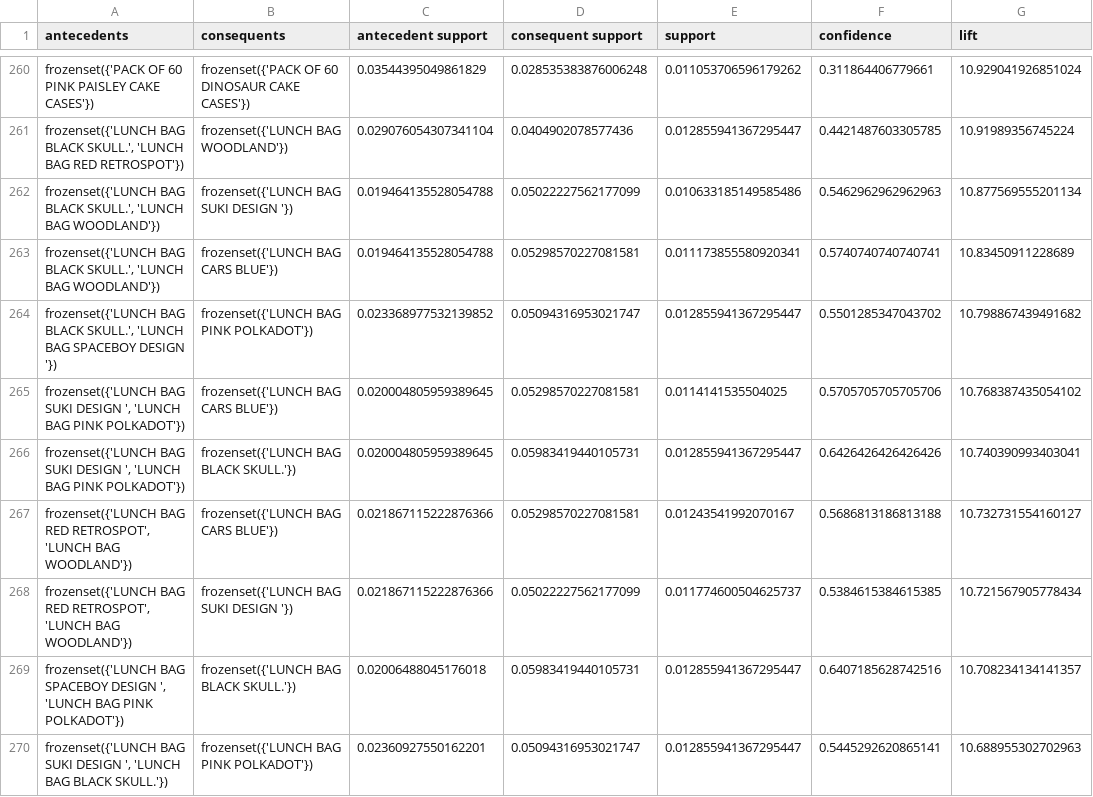
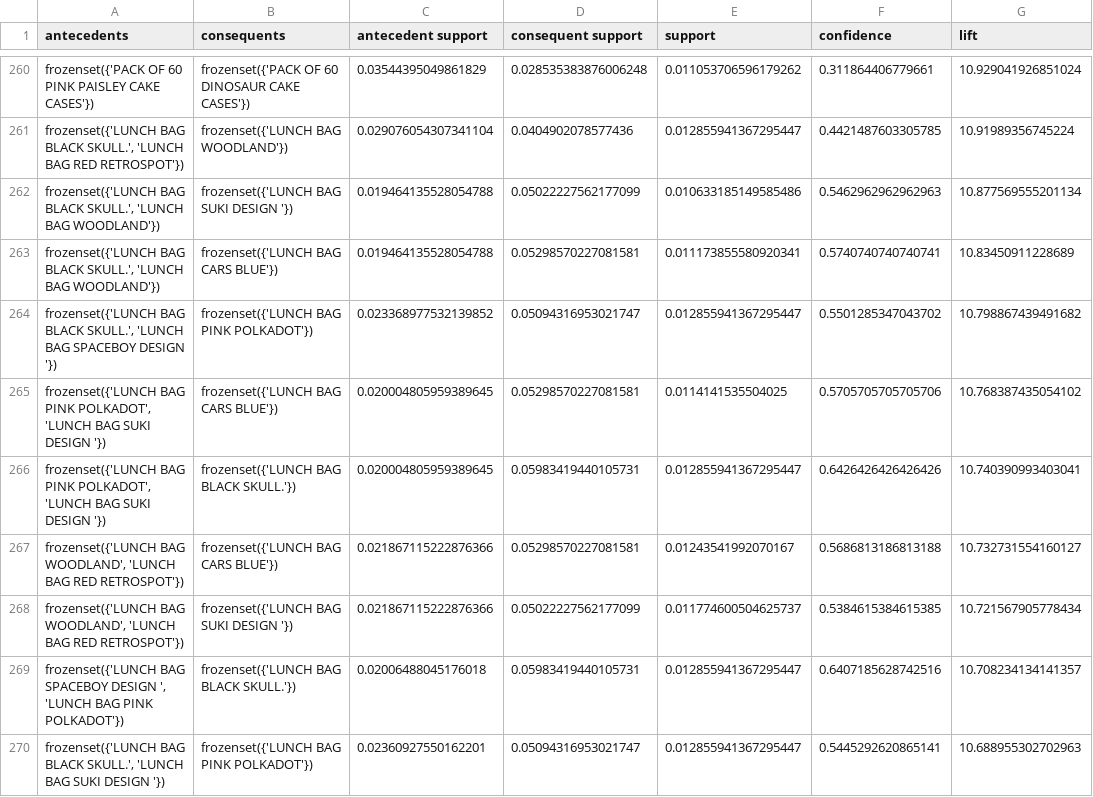
Before and after one commit to NguyenXuanGiang30/MiniProject, a CSV file: data/processed/rules_apriori_filtered.csv, drawn as a sheet; only a part is shown, gaps mark what is left out; the diff covers the shown part only; the diff names each change by its address in the sheet, - before the commit and + after, or states it on an @@ line.

```diff
--- a/data/processed/rules_apriori_filtered.csv
+++ b/data/processed/rules_apriori_filtered.csv
-A265:A266 (antecedents): frozenset({'LUNCH BAG SUKI DESIGN ', 'LUNCH BAG PINK POLKADOT'})
+A265:A266 (antecedents): frozenset({'LUNCH BAG PINK POLKADOT', 'LUNCH BAG SUKI DESIGN '})
-A267:A268 (antecedents): frozenset({'LUNCH BAG RED RETROSPOT', 'LUNCH BAG WOODLAND'})
+A267:A268 (antecedents): frozenset({'LUNCH BAG WOODLAND', 'LUNCH BAG RED RETROSPOT'})
-A270 (antecedents): frozenset({'LUNCH BAG SUKI DESIGN ', 'LUNCH BAG BLACK SKULL.'})
+A270 (antecedents): frozenset({'LUNCH BAG BLACK SKULL.', 'LUNCH BAG SUKI DESIGN '})
```
Also changed, not shown: 68 edited cells elsewhere in this file, data/processed/rules_fpgrowth_filtered.csv, 6 other files.
